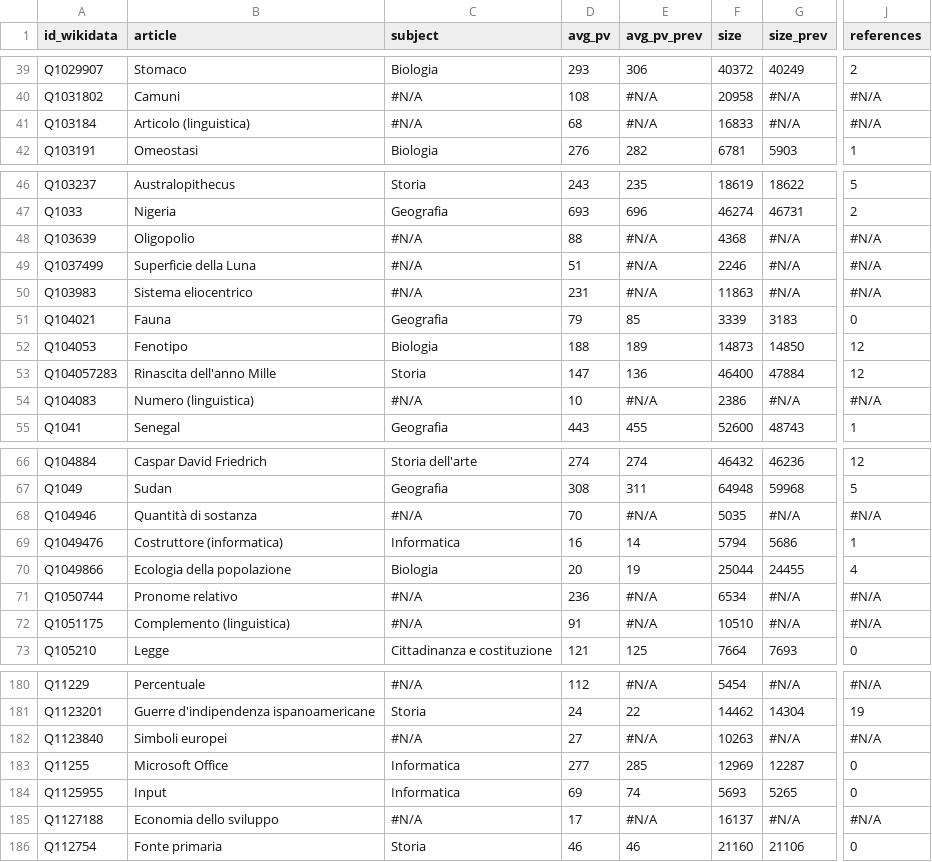
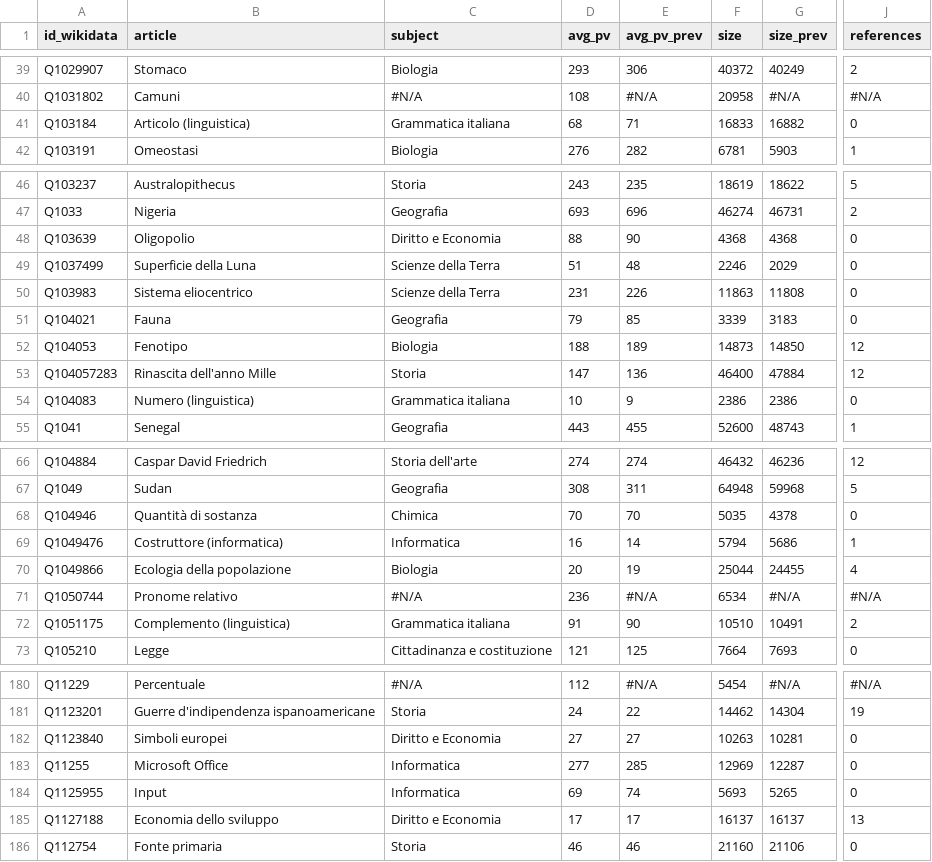
Before and after one commit to giovannipro/giovannipro.github.io, a TSV file: wikipedia-scuola-italiana/assets/data/voci_2021.tsv, drawn as a sheet; only a part is shown, gaps mark what is left out; the diff covers the shown part only; the diff names each change by its address in the sheet, - before the commit and + after, or states it on an @@ line.

Commit message:
update articles' datasets

```diff
--- a/wikipedia-scuola-italiana/assets/data/voci_2021.tsv
+++ b/wikipedia-scuola-italiana/assets/data/voci_2021.tsv
-C41 (subject): #N/A
+C41 (subject): Grammatica italiana
-E41 (avg_pv_prev): #N/A
+E41 (avg_pv_prev): 71
-G41 (size_prev): #N/A
+G41 (size_prev): 16882
-J41 (references): #N/A
+J41 (references): 0
-C48 (subject): #N/A
+C48 (subject): Diritto e Economia
-E48 (avg_pv_prev): #N/A
+E48 (avg_pv_prev): 90
-G48 (size_prev): #N/A
+G48 (size_prev): 4368
-J48:J50 (references): #N/A
+J48:J50 (references): 0
-C49:C50 (subject): #N/A
+C49:C50 (subject): Scienze della Terra
-E49 (avg_pv_prev): #N/A
+E49 (avg_pv_prev): 48
-G49 (size_prev): #N/A
+G49 (size_prev): 2029
-E50 (avg_pv_prev): #N/A
+E50 (avg_pv_prev): 226
-G50 (size_prev): #N/A
+G50 (size_prev): 11808
-C54 (subject): #N/A
+C54 (subject): Grammatica italiana
-E54 (avg_pv_prev): #N/A
+E54 (avg_pv_prev): 9
-G54 (size_prev): #N/A
+G54 (size_prev): 2386
-J54 (references): #N/A
+J54 (references): 0
-C68 (subject): #N/A
+C68 (subject): Chimica
-E68 (avg_pv_prev): #N/A
+E68 (avg_pv_prev): 70
-G68 (size_prev): #N/A
+G68 (size_prev): 4378
-J68 (references): #N/A
+J68 (references): 0
-C72 (subject): #N/A
+C72 (subject): Grammatica italiana
-E72 (avg_pv_prev): #N/A
+E72 (avg_pv_prev): 90
-G72 (size_prev): #N/A
+G72 (size_prev): 10491
-J72 (references): #N/A
+J72 (references): 2
-C182 (subject): #N/A
+C182 (subject): Diritto e Economia
-E182 (avg_pv_prev): #N/A
+E182 (avg_pv_prev): 27
-G182 (size_prev): #N/A
+G182 (size_prev): 10281
-J182 (references): #N/A
+J182 (references): 0
-C185 (subject): #N/A
+C185 (subject): Diritto e Economia
-E185 (avg_pv_prev): #N/A
+E185 (avg_pv_prev): 17
-G185 (size_prev): #N/A
+G185 (size_prev): 16137
-J185 (references): #N/A
+J185 (references): 13
```
Also changed, not shown: 108 edited cells elsewhere in this file, wikipedia-scuola-italiana/assets/data/voci_2020.tsv.
